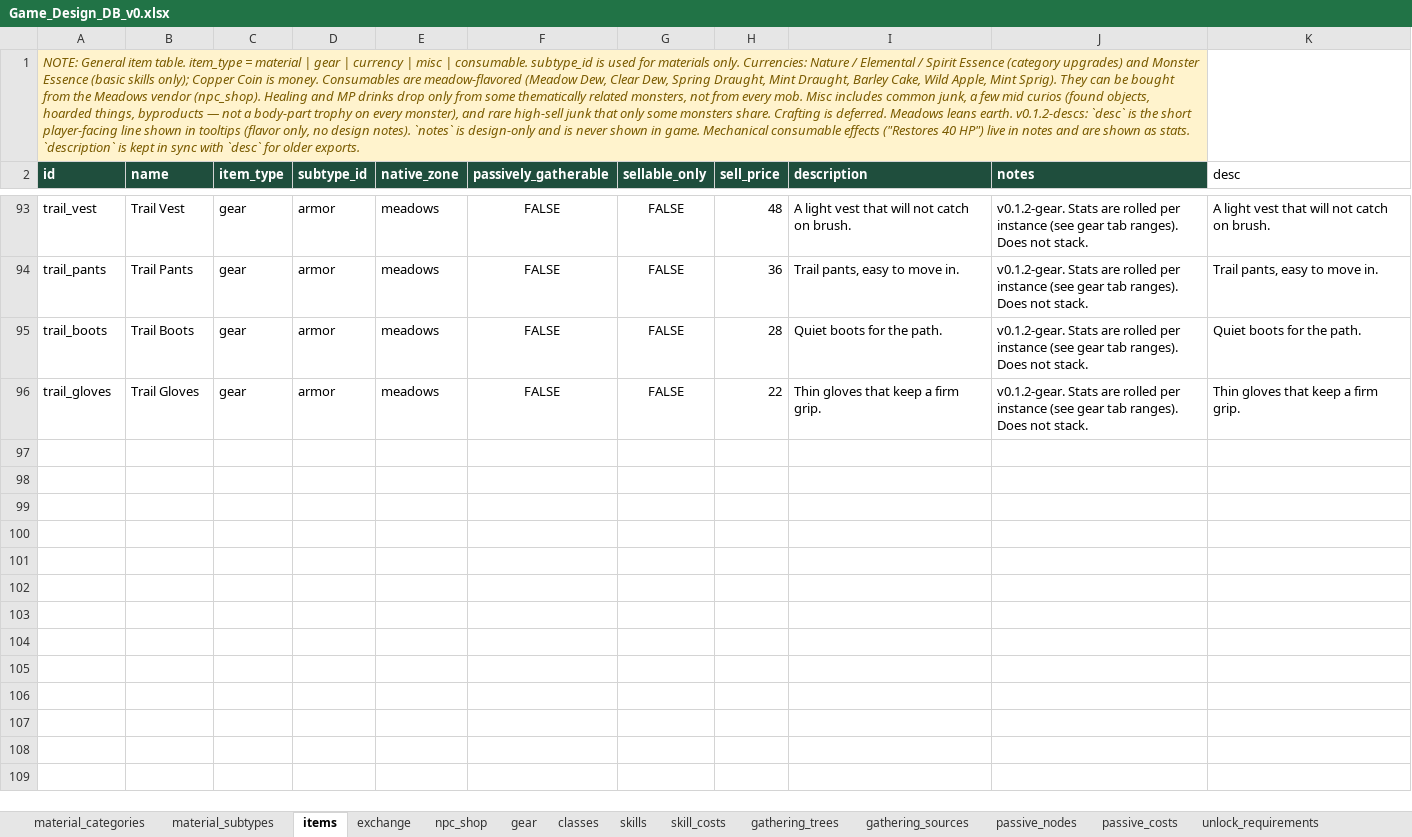
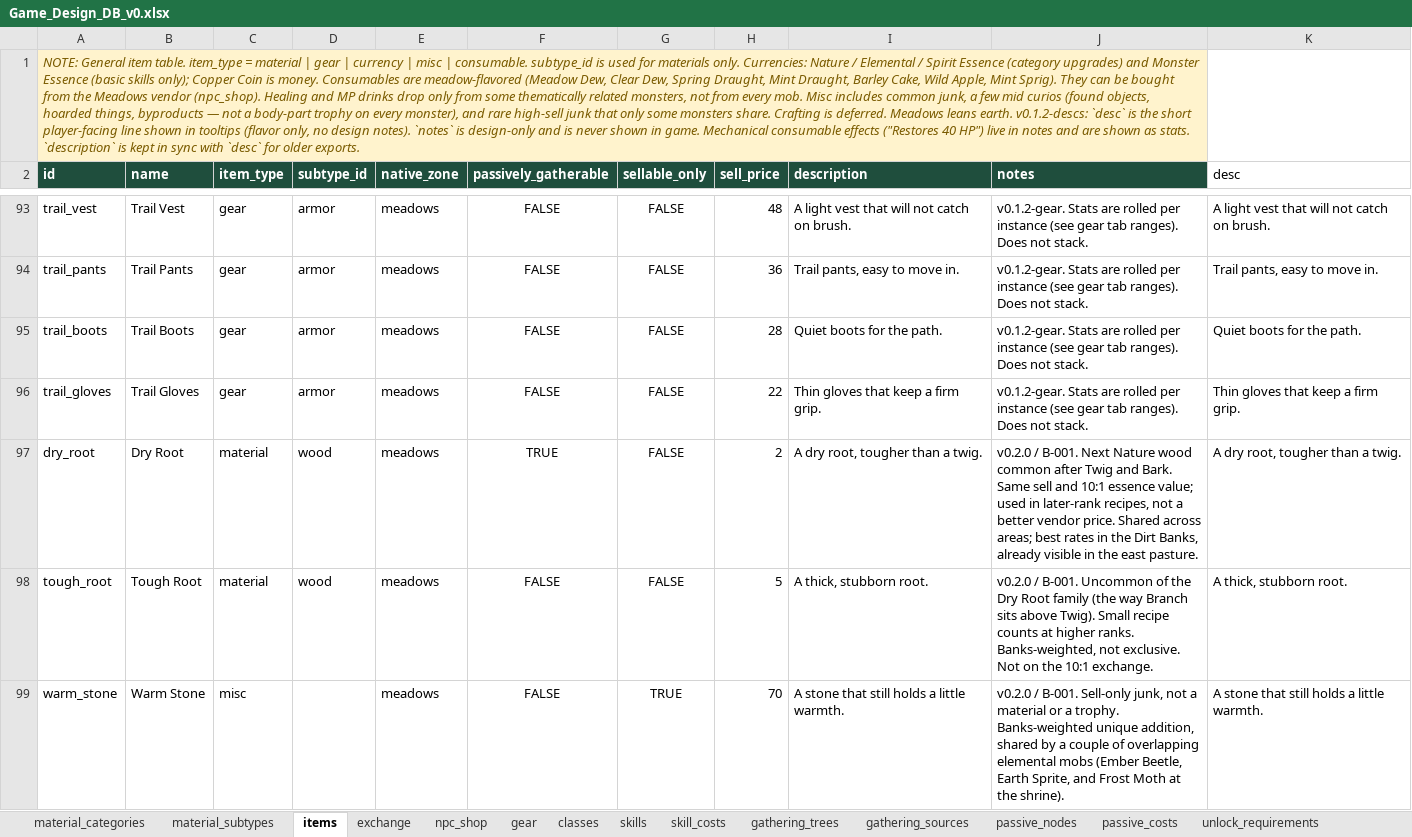
Before and after one commit to gafni-studio/meadows-game, an Excel workbook: sheet/Game_Design_DB_v0.xlsx, sheet items, drawn as a sheet; only a part is shown, gaps mark what is left out; values as stored, in another font and other column widths than the file's, no borders; the diff covers the shown part only; the diff names each change by its address in the sheet, - before the commit and + after, or states it on an @@ line.

Commit message:
Sheet v0.2.0: Dirt Banks materials, Stone Club, and retuned Banks gear pools
Adds Dry Root, Tough Root, Warm Stone, and Stone Club (B-001), plus the
Cracked Bank Stone and Smoldering Scale quest-start drops (B-004). Materials
are shared and Banks-weighted; Dry Root exchanges 10:1 for Nature Essence.
Gear pools follow the v0.1.3 1-per-150-200 rule (mole 0.56%, sprite 0.60%,
beetle 0.62%; Crow stays 0.67% after the club). Pell mentions the open path.

```diff
--- a/sheet/Game_Design_DB_v0.xlsx (sheet items)
+++ b/sheet/Game_Design_DB_v0.xlsx (sheet items)
+row 97: dry_root | Dry Root | material | wood | meadows | TRUE | FALSE | 2 | A dry root, tougher than a twig. | v0.2.0 / B-001. Next Nature wood common after Twig and Bark. Same sell and 10:1 essence value; used in later-rank recipes, not a better vendor price. Shared across areas; best rates in the Dirt Banks, already visible in the east pasture. | A dry root, tougher than a twig.
+row 98: tough_root | Tough Root | material | wood | meadows | FALSE | FALSE | 5 | A thick, stubborn root. | v0.2.0 / B-001. Uncommon of the Dry Root family (the way Branch sits above Twig). Small recipe counts at higher ranks. Banks-weighted, not exclusive. Not on the 10:1 exchange. | A thick, stubborn root.
+row 99: warm_stone | Warm Stone | misc |  | meadows | FALSE | TRUE | 70 | A stone that still holds a little warmth. | v0.2.0 / B-001. Sell-only junk, not a material or a trophy. Banks-weighted unique addition, shared by a couple of overlapping elemental mobs (Ember Beetle, Earth Sprite, and Frost Moth at the shrine). | A stone that still holds a little warmth.
```
Also changed, not shown: 3 added rows elsewhere in this sheet, sheet drop_tables, sheet gear, sheet exchange, sheet npcs, sheet map_layout, 10 other files.
